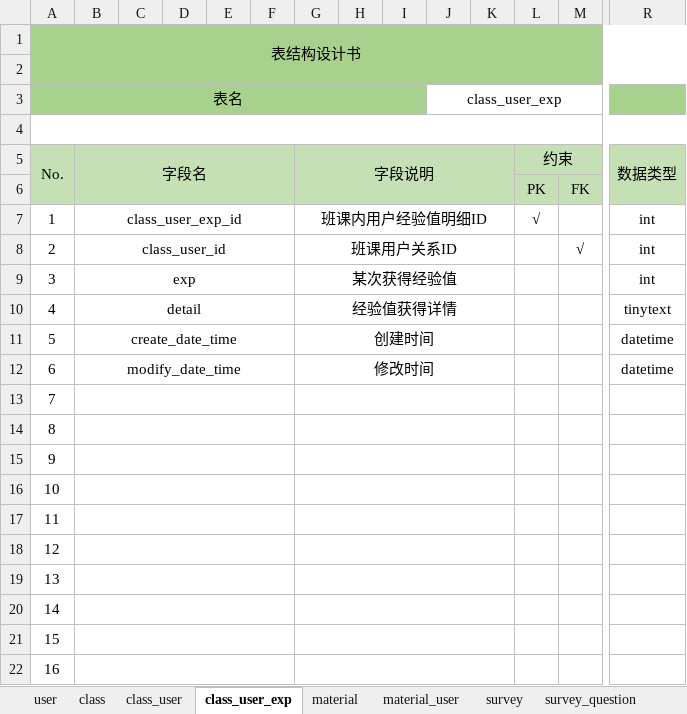
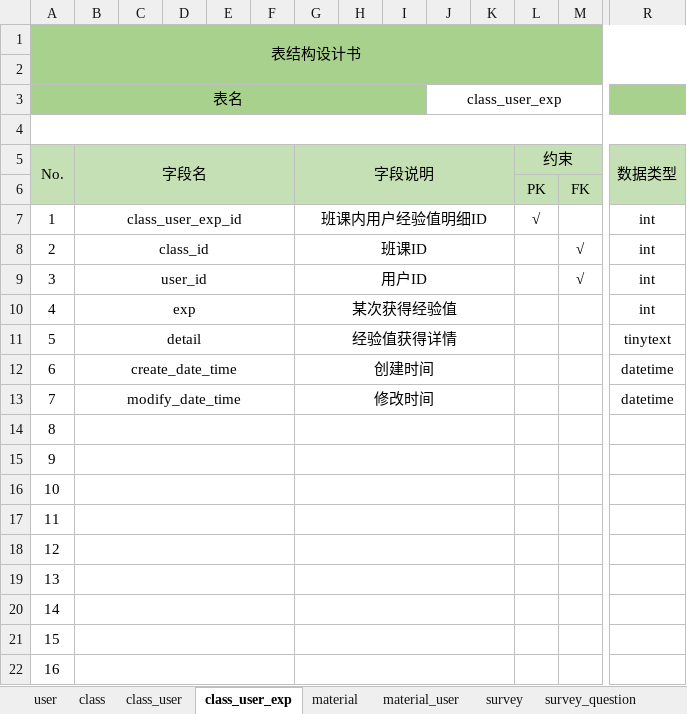
Before and after one commit to Karuao/SmartClass, an Excel workbook: 基于Android的智慧移动课堂学习系统/数据库表设计/班课数据库表设计v1.7.xlsx, sheet class_user_exp, drawn as a sheet; only a part is shown, gaps mark what is left out; values as stored, in another font and other column widths than the file's, no borders; removed rows and columns are numbered as before the commit, all else as after; rows hold the shown columns only; the diff names each change by its address in the sheet, - before the commit and + after, or states it on an @@ line.

```diff
--- a/基于Android的智慧移动课堂学习系统/数据库表设计/班课数据库表设计v1.7.xlsx (sheet class_user_exp)
+++ b/基于Android的智慧移动课堂学习系统/数据库表设计/班课数据库表设计v1.7.xlsx (sheet class_user_exp)
-B8: class_user_id
+B8: class_id
-G8: 班课用户关系ID
+G8: 班课ID
+row 9: 3 | user_id |  |  |  |  | 用户ID |  |  |  |  |  | √ | int
@@ column A (表名) renumbered between rows 10 and 22 @@
-row 22: 16
```
Also changed, not shown: 1 other file.
